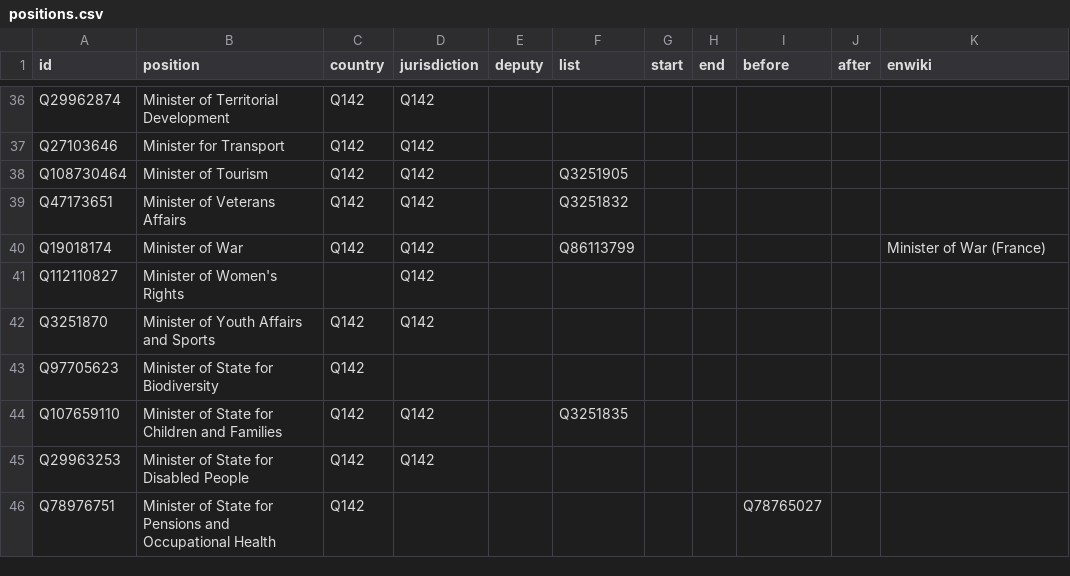
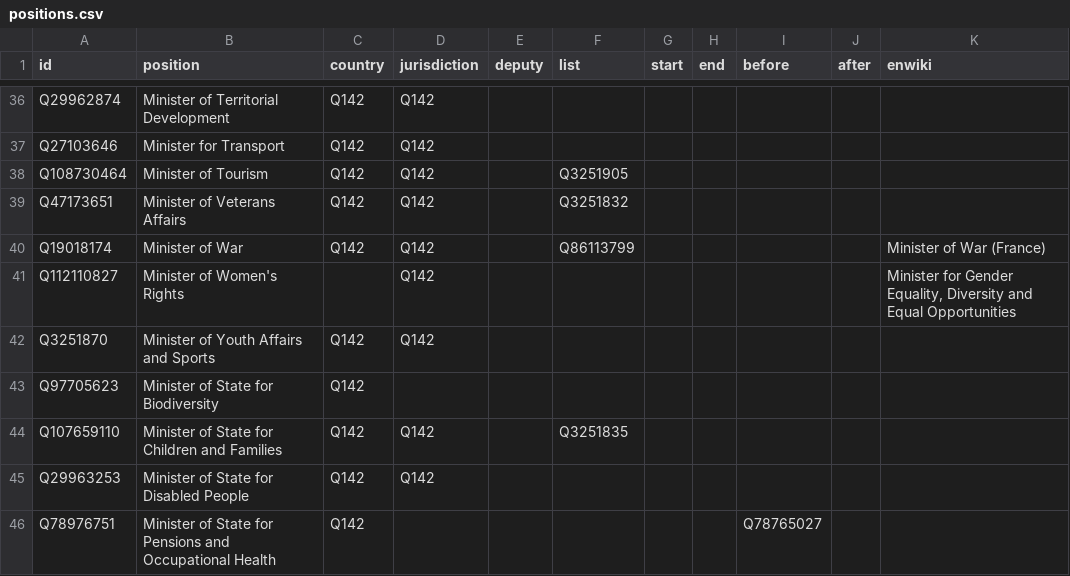
Before and after one commit to every-politician-scrapers/france-cabinet, a CSV file: html/positions.csv, drawn as a sheet; only a part is shown, gaps mark what is left out.

```diff
--- a/html/positions.csv
+++ b/html/positions.csv
@@ -40,3 +40,3 @@ Q47173651,Minister of Veterans Affairs,Q142,Q142,,Q3251832,,,,,
 Q19018174,Minister of War,Q142,Q142,,Q86113799,,,,,Minister of War (France)
-Q112110827,Minister of Women's Rights,,Q142,,,,,,,
+Q112110827,Minister of Women's Rights,,Q142,,,,,,,"Minister for Gender Equality, Diversity and Equal Opportunities"
 Q3251870,Minister of Youth Affairs and Sports,Q142,Q142,,,,,,,
```
Also changed, not shown: html/current.csv, html/holders21.csv, 1 other file.
